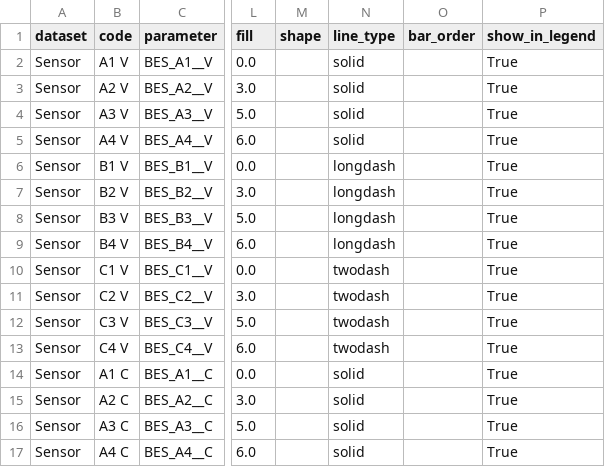
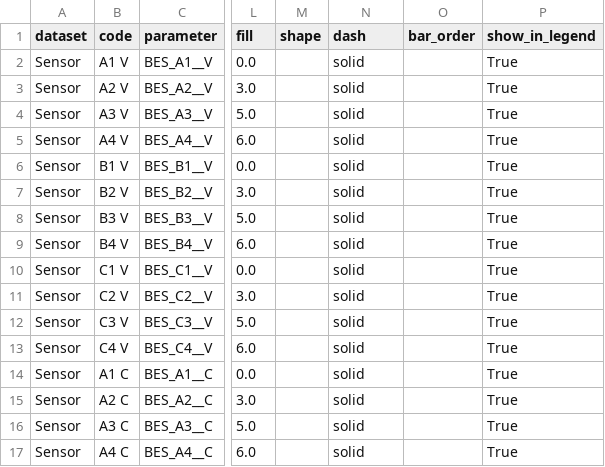
Before and after one commit to martinspurr89/TimeSeriesProcessor, a CSV file: Temp/Data/info/info_parameters.csv, drawn as a sheet; only a part is shown, gaps mark what is left out; the diff covers the shown part only; the diff names each change by its address in the sheet, - before the commit and + after, or states it on an @@ line.

```diff
--- a/Temp/Data/info/info_parameters.csv
+++ b/Temp/Data/info/info_parameters.csv
-N1: line_type
+N1: dash
-N6:N9 (dash): longdash
+N6:N9 (dash): solid
-N10:N13 (dash): twodash
+N10:N13 (dash): solid
```
Also changed, not shown: 27 edited cells elsewhere in this file, Temp/Data/info/info_charts.csv, Temp/Data/info/info_datasets.csv, 8 other files.
